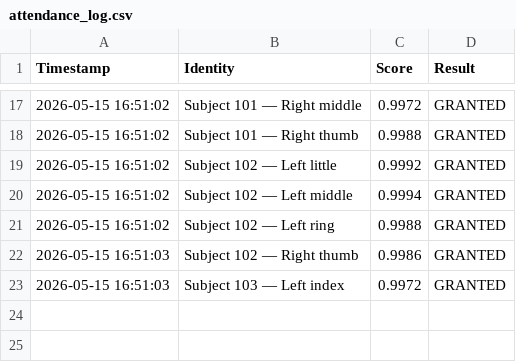
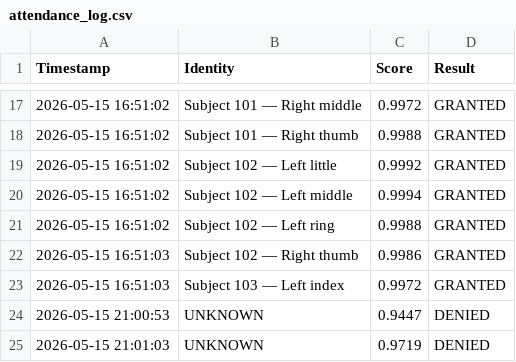
Before and after one commit to HendMatar/Biometrics_Fingerprint, a CSV file: attendance_log.csv, drawn as a sheet; only a part is shown, gaps mark what is left out; the diff names each change by its address in the sheet, - before the commit and + after, or states it on an @@ line.

```diff
--- a/attendance_log.csv
+++ b/attendance_log.csv
+row 24: 2026-05-15 21:00:53 | UNKNOWN | 0.9447 | DENIED
+row 25: 2026-05-15 21:01:03 | UNKNOWN | 0.9719 | DENIED
```
Also changed, not shown: 4 other files.
